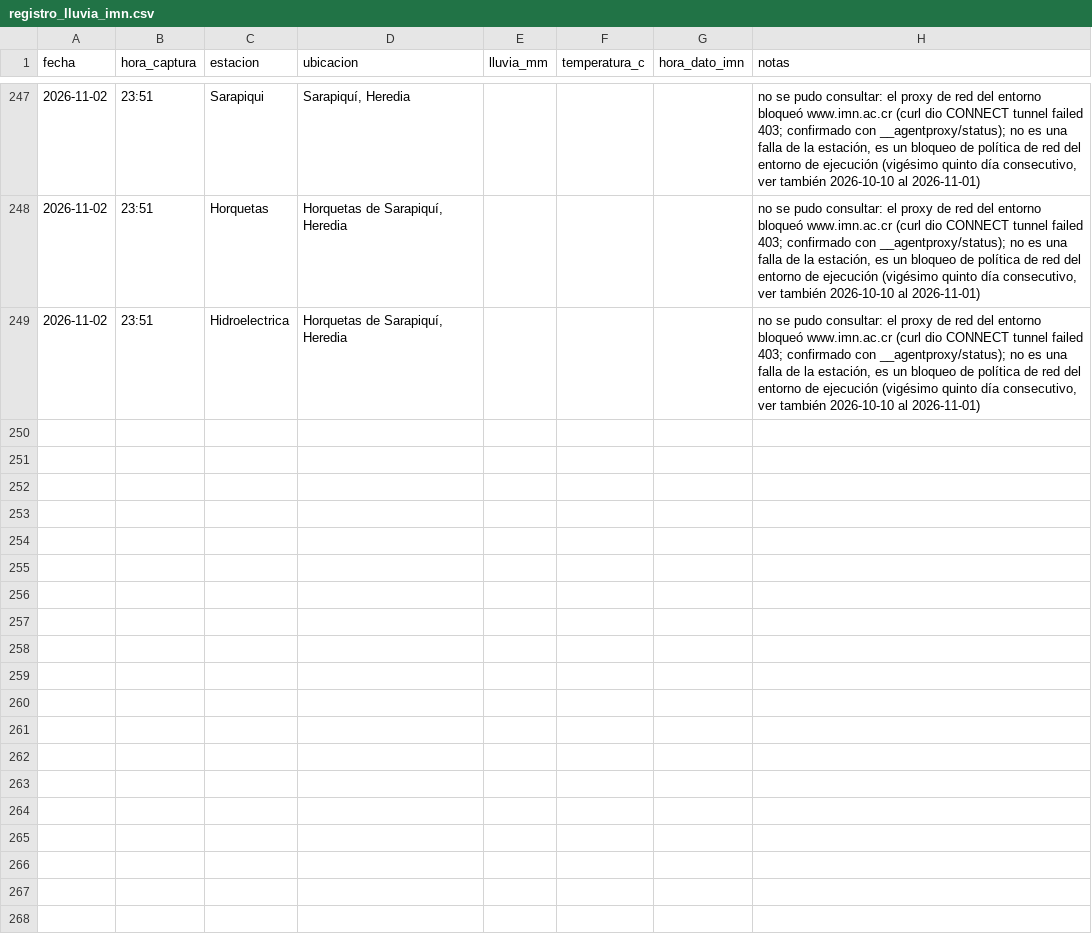
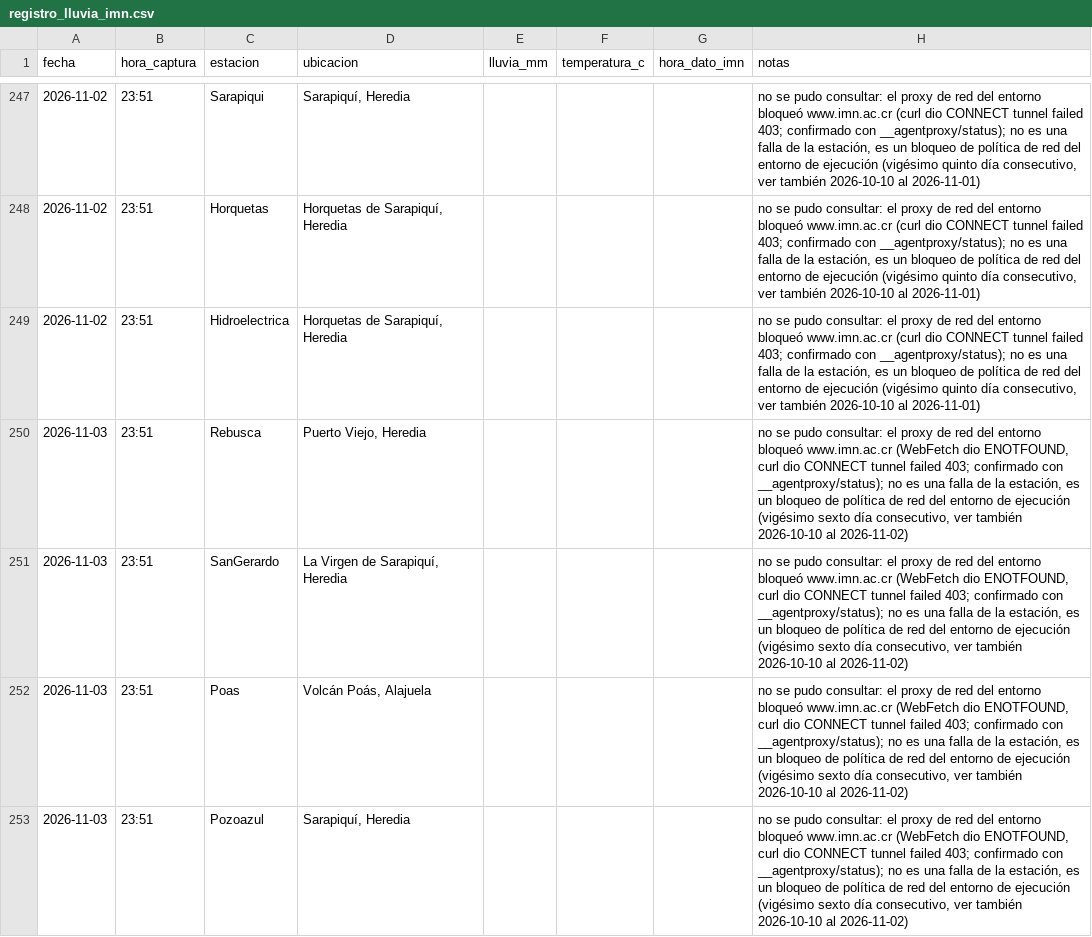
Before and after one commit to robertoico06-dev/imn-lluvia, a CSV file: registro_lluvia_imn.csv, drawn as a sheet; only a part is shown, gaps mark what is left out; the diff covers the shown part only; the diff names each change by its address in the sheet, - before the commit and + after, or states it on an @@ line.

```diff
--- a/registro_lluvia_imn.csv
+++ b/registro_lluvia_imn.csv
+row 250: 2026-11-03 | 23:51 | Rebusca | Puerto Viejo, Heredia |  |  |  | no se pudo consultar: el proxy de red del entorno bloqueó www.imn.ac.cr (WebFetch dio ENOTFOUND, curl dio CONNECT tunnel failed 403; confirmado con __agentproxy/status); no es una falla de la estación, es un bloqueo de política de red del entorno de ejecución (vigésimo sexto día consecutivo, ver también 2026-10-10 al 2026-11-02)
+row 251: 2026-11-03 | 23:51 | SanGerardo | La Virgen de Sarapiquí, Heredia |  |  |  | no se pudo consultar: el proxy de red del entorno bloqueó www.imn.ac.cr (WebFetch dio ENOTFOUND, curl dio CONNECT tunnel failed 403; confirmado con __agentproxy/status); no es una falla de la estación, es un bloqueo de política de red del entorno de ejecución (vigésimo sexto día consecutivo, ver también 2026-10-10 al 2026-11-02)
+row 252: 2026-11-03 | 23:51 | Poas | Volcán Poás, Alajuela |  |  |  | no se pudo consultar: el proxy de red del entorno bloqueó www.imn.ac.cr (WebFetch dio ENOTFOUND, curl dio CONNECT tunnel failed 403; confirmado con __agentproxy/status); no es una falla de la estación, es un bloqueo de política de red del entorno de ejecución (vigésimo sexto día consecutivo, ver también 2026-10-10 al 2026-11-02)
+row 253: 2026-11-03 | 23:51 | Pozoazul | Sarapiquí, Heredia |  |  |  | no se pudo consultar: el proxy de red del entorno bloqueó www.imn.ac.cr (WebFetch dio ENOTFOUND, curl dio CONNECT tunnel failed 403; confirmado con __agentproxy/status); no es una falla de la estación, es un bloqueo de política de red del entorno de ejecución (vigésimo sexto día consecutivo, ver también 2026-10-10 al 2026-11-02)
```
Also changed, not shown: 4 added rows elsewhere in this file.
